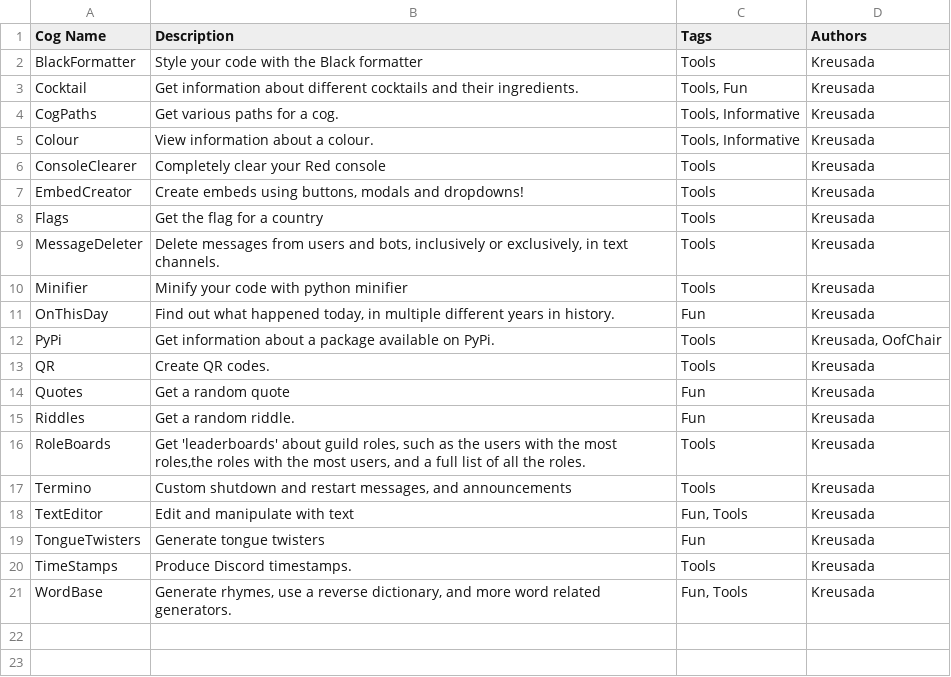
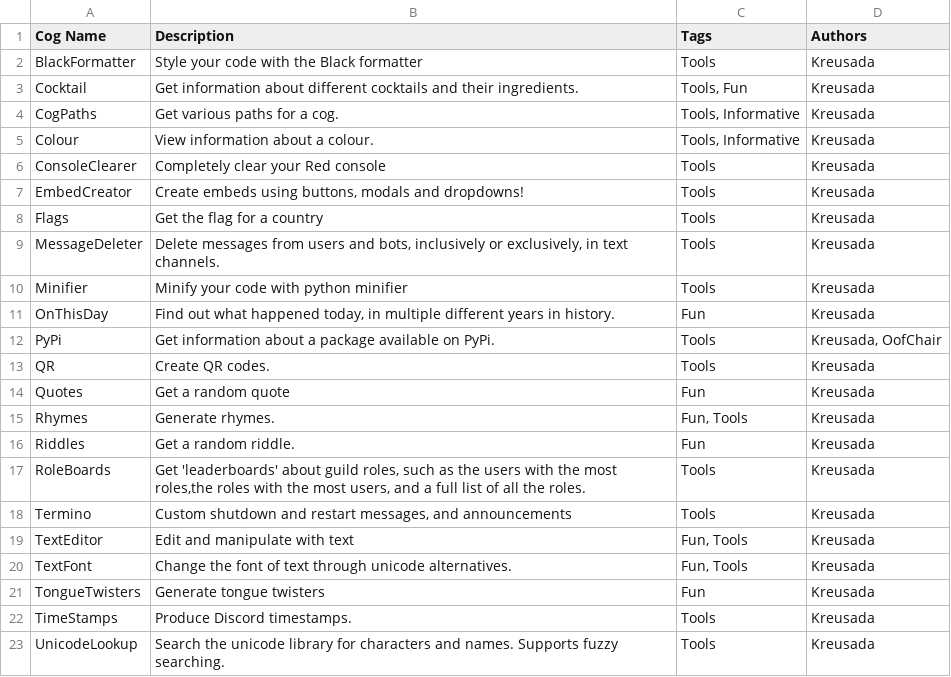
Before and after one commit to Kreusada/Kreusada-Cogs, a CSV file: cogs.csv, drawn as a sheet.

```diff
--- a/cogs.csv
+++ b/cogs.csv
@@ -14,2 +14,3 @@ QR,Create QR codes.,Tools,Kreusada
 Quotes,Get a random quote,Fun,Kreusada
+Rhymes,"Generate rhymes.","Fun, Tools",Kreusada
 Riddles,Get a random riddle.,Fun,Kreusada
@@ -18,4 +19,5 @@ Termino,"Custom shutdown and restart messages, and announcements",Tools,Kreusada
 TextEditor,Edit and manipulate with text,"Fun, Tools",Kreusada
+TextFont,Change the font of text through unicode alternatives.,"Fun, Tools",Kreusada
 TongueTwisters,Generate tongue twisters,Fun,Kreusada
 TimeStamps,Produce Discord timestamps.,Tools,Kreusada
-WordBase,"Generate rhymes, use a reverse dictionary, and more word related generators.","Fun, Tools",Kreusada
+UnicodeLookup,Search the unicode library for characters and names. Supports fuzzy searching.,Tools,Kreusada
```
Also changed, not shown: 16 other files.
